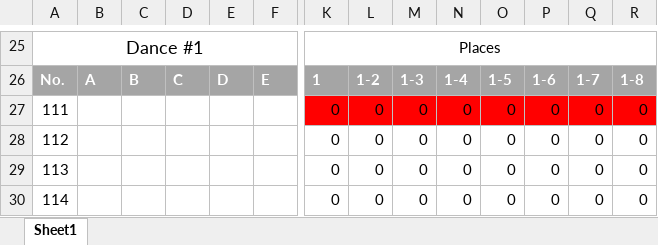
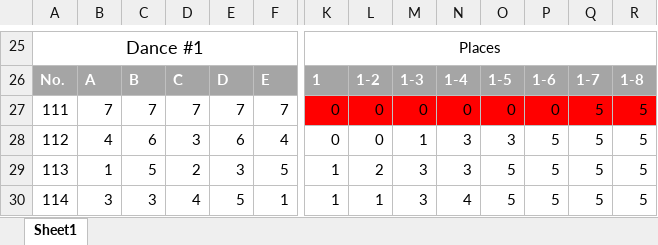
Before and after one commit to mcfi3rce/DanceCompetition, an Excel workbook: Dance Competition Sheet.xlsx, sheet Sheet1, drawn as a sheet; only a part is shown, gaps mark what is left out; values as stored, in another font and other column widths than the file's, no borders; charts and pictures and table styles not drawn; the diff covers the shown part only; the diff names each change by its address in the sheet, - before the commit and + after, or states it on an @@ line.

Commit message:
Added the excel sheet as well

```diff
--- a/Dance Competition Sheet.xlsx (sheet Sheet1)
+++ b/Dance Competition Sheet.xlsx (sheet Sheet1)
-B27: (empty)
+B27: 7
-C27: (empty)
+C27: 7
-D27: (empty)
+D27: 7
-E27: (empty)
+E27: 7
-F27: (empty)
+F27: 7
-Q27:Q30: 0
+Q27:Q30: 5
-R27:R30: 0
+R27:R30: 5
-B28: (empty)
+B28: 4
-C28: (empty)
+C28: 6
-D28: (empty)
+D28: 3
-E28: (empty)
+E28: 6
-F28: (empty)
+F28: 4
-M28: 0
+M28: 1
-N28:N29: 0
+N28:N29: 3
-O28: 0
+O28: 3
-P28:P30: 0
+P28:P30: 5
-B29: (empty)
+B29: 1
-C29: (empty)
+C29: 5
-D29: (empty)
+D29: 2
-E29: (empty)
+E29: 3
-F29: (empty)
+F29: 5
-K29:K30: 0
+K29:K30: 1
-L29: 0
+L29: 2
-M29:M30: 0
+M29:M30: 3
-O29:O30: 0
+O29:O30: 5
-B30: (empty)
+B30: 3
-C30: (empty)
+C30: 3
-D30: (empty)
+D30: 4
-E30: (empty)
+E30: 5
-F30: (empty)
+F30: 1
-L30: 0
+L30: 1
-N30: 0
+N30: 4
```
Also changed, not shown: 38 edited cells elsewhere in this sheet.
